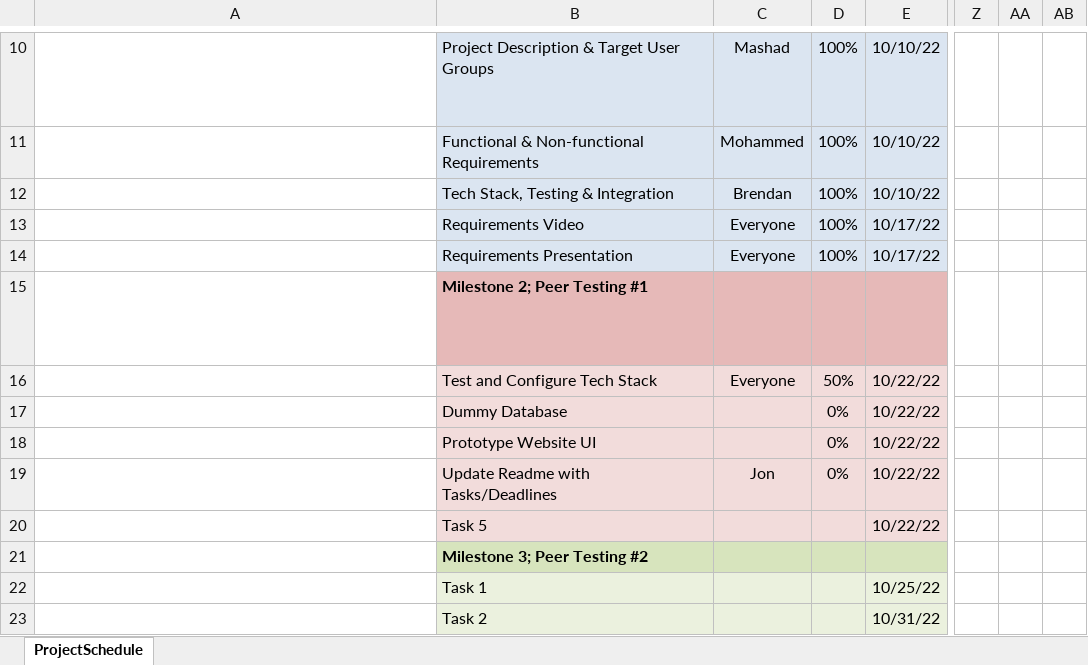
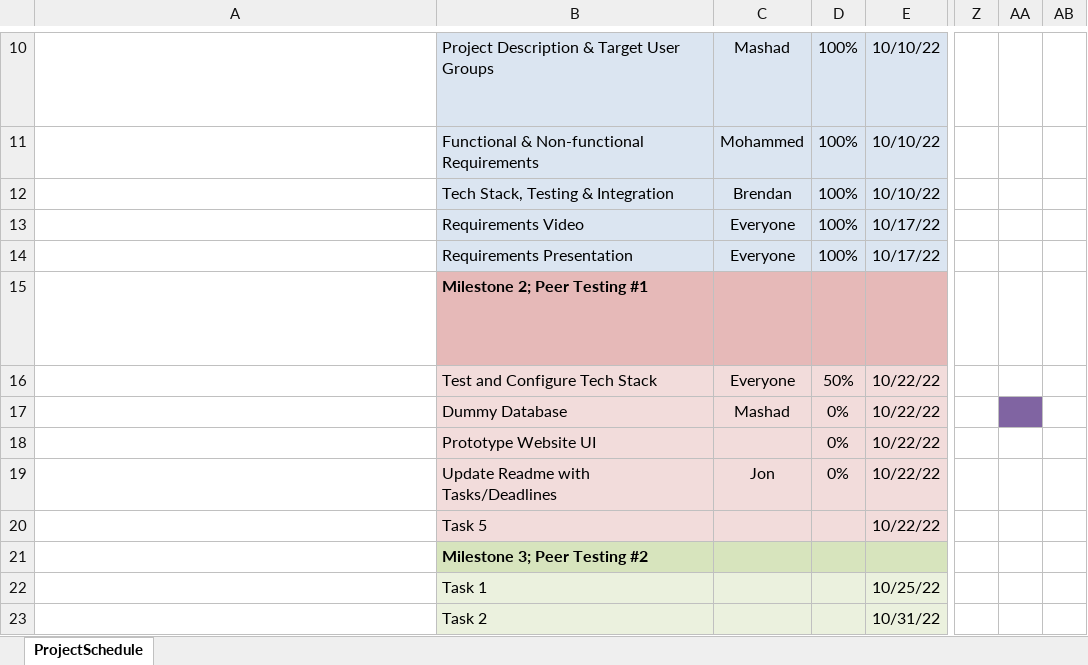
Before and after one commit to mashadchowdhury/GEMS-B, an Excel workbook: GEMSB_Gantt_Chart.xlsx, sheet ProjectSchedule, drawn as a sheet; only a part is shown, gaps mark what is left out; long unchanged cells end in …; values as stored, in another font and other column widths than the file's, no borders; conditional formats not drawn; the diff names each change by its address in the sheet, - before the commit and + after, or states it on an @@ line.

Commit message:
update gantt chart

```diff
--- a/GEMSB_Gantt_Chart.xlsx (sheet ProjectSchedule)
+++ b/GEMSB_Gantt_Chart.xlsx (sheet ProjectSchedule)
-C17: (empty)
+C17: Mashad
-AA17 fill: none
+AA17 fill: #8064A2
```
